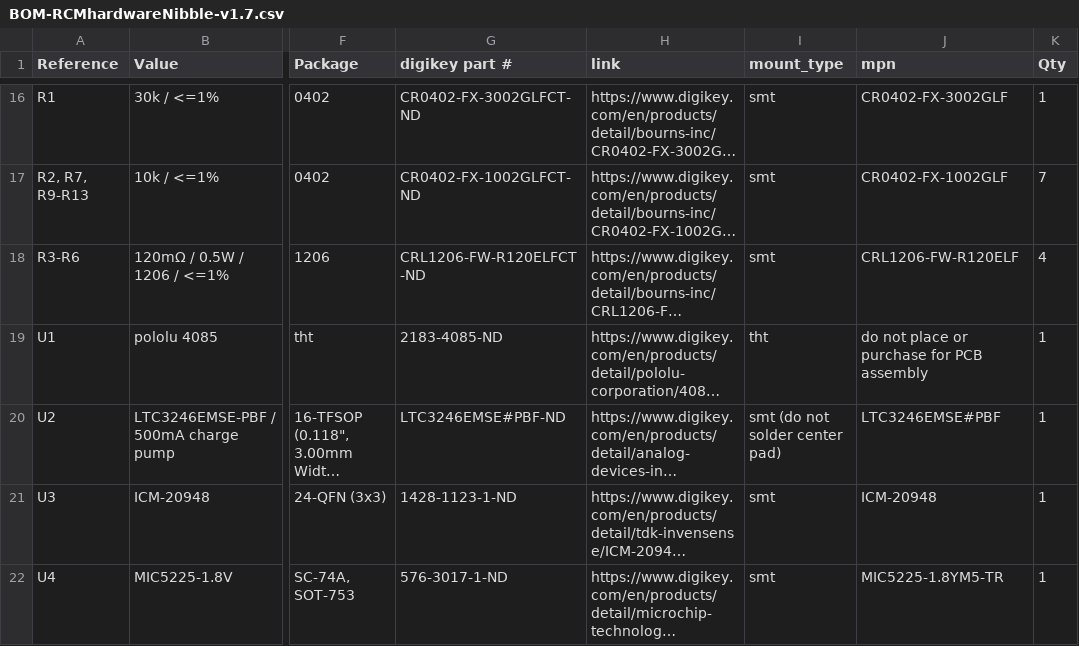
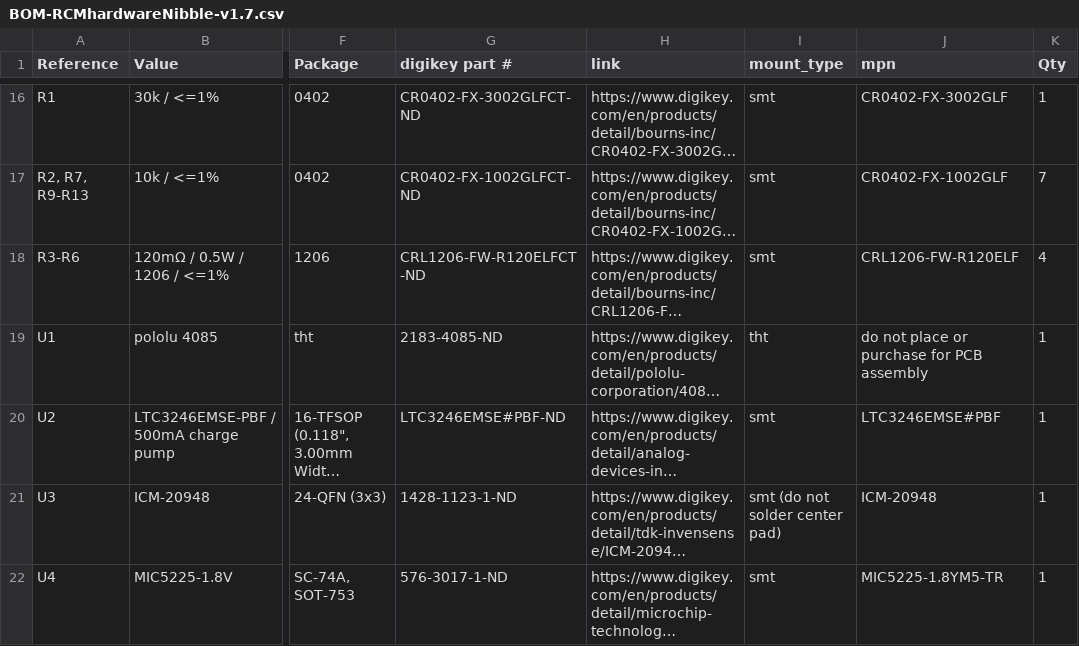
Before and after one commit to RCMgames/RCM-Hardware-Nibble, a CSV file: PCB production/BOM-RCMhardwareNibble-v1.7.csv, drawn as a sheet; only a part is shown, gaps mark what is left out; long unchanged cells end in …; the diff names each change by its address in the sheet, - before the commit and + after, or states it on an @@ line.

Commit message:
Update BOM-RCMhardwareNibble-v1.7.csv

```diff
--- a/PCB production/BOM-RCMhardwareNibble-v1.7.csv
+++ b/PCB production/BOM-RCMhardwareNibble-v1.7.csv
-I20 (mount_type): smt (do not solder center pad)
+I20 (mount_type): smt
-I21 (mount_type): smt
+I21 (mount_type): smt (do not solder center pad)
```
